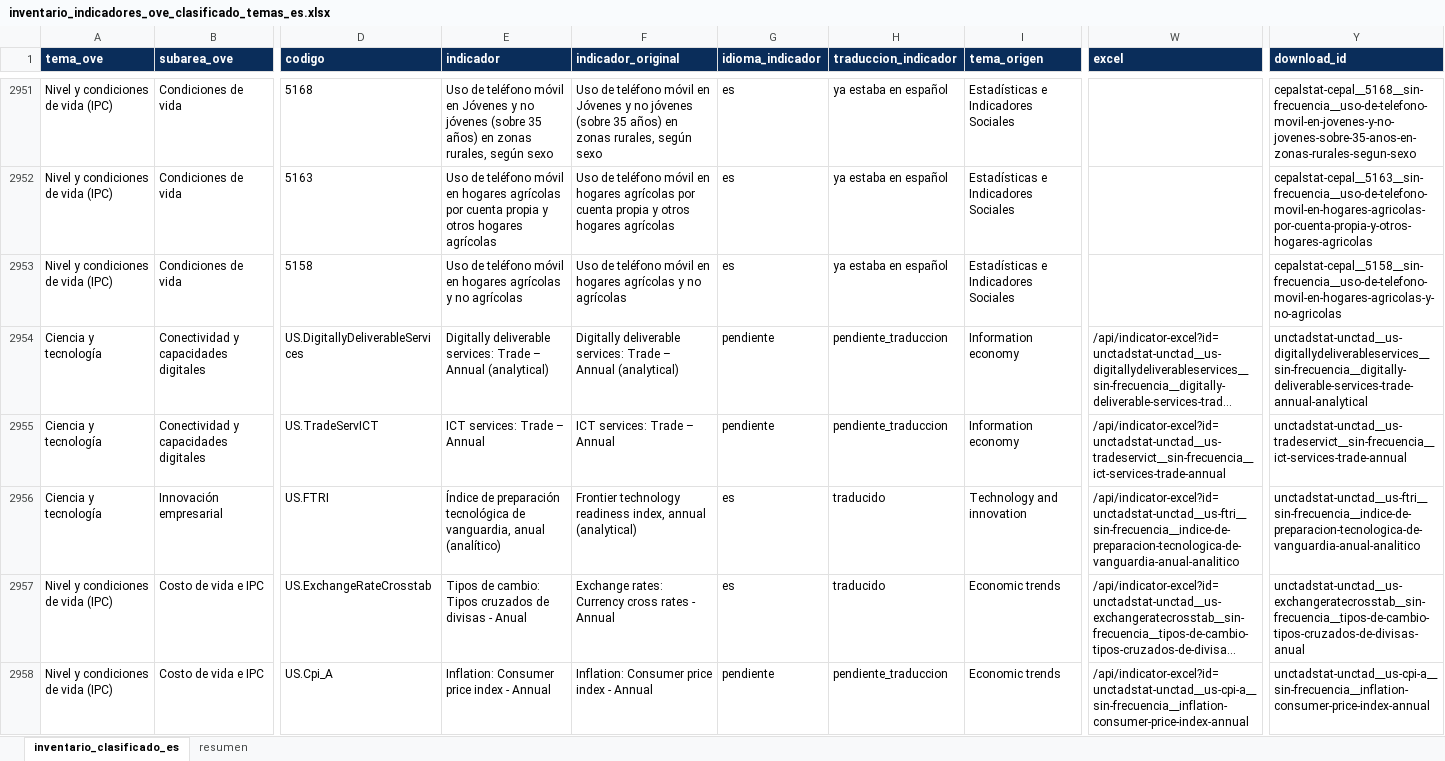
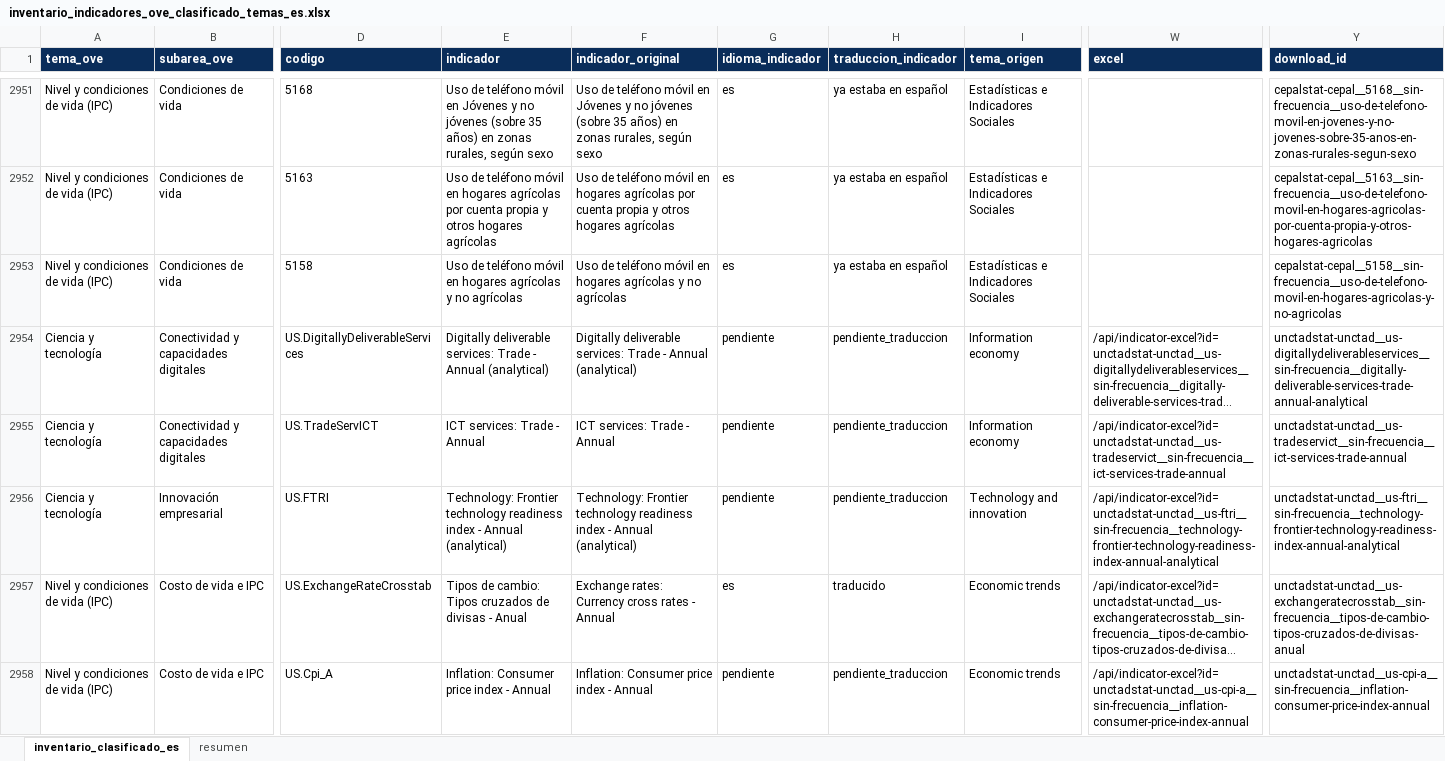
Before and after one commit to CarlosMarzol/OVE-web-github, an Excel workbook: assets/data/inventario-indicadores/inventario_indicadores_ove_clasificado_temas_es.xlsx, sheet inventario_clasificado_es, drawn as a sheet; only a part is shown, gaps mark what is left out; long unchanged cells end in …; values as stored, in another font and other column widths than the file's, no borders; the diff covers the shown part only; the diff names each change by its address in the sheet, - before the commit and + after, or states it on an @@ line.

```diff
--- a/assets/data/inventario-indicadores/inventario_indicadores_ove_clasificado_temas_es.xlsx (sheet inventario_clasificado_es)
+++ b/assets/data/inventario-indicadores/inventario_indicadores_ove_clasificado_temas_es.xlsx (sheet inventario_clasificado_es)
-E2954 (indicador): …services: Trade – Annual (analytical)
+E2954 (indicador): …services: Trade - Annual (analytical)
-F2954 (indicador_original): …services: Trade – Annual (analytical)
+F2954 (indicador_original): …services: Trade - Annual (analytical)
-E2955 (indicador): ICT services: Trade – Annual
+E2955 (indicador): ICT services: Trade - Annual
-F2955 (indicador_original): ICT services: Trade – Annual
+F2955 (indicador_original): ICT services: Trade - Annual
-E2956 (indicador): Índice de preparación tecnológica de vanguardia, anual (analítico)
+E2956 (indicador): Technology: Frontier technology readiness index - Annual (analytical)
-F2956 (indicador_original): Frontier technology readiness index, annual (analytical)
+F2956 (indicador_original): Technology: Frontier technology readiness index - Annual (analytical)
-G2956 (idioma_indicador): es
+G2956 (idioma_indicador): pendiente
-H2956 (traduccion_indicador): traducido
+H2956 (traduccion_indicador): pendiente_traduccion
-W2956 (excel): /api/indicator-excel?id=unctadstat-unctad__us-ftri__sin-frecuencia__indice-de-preparacion-tecnologica-de-vanguardia-anual-analitico
+W2956 (excel): /api/indicator-excel?id=unctadstat-unctad__us-ftri__sin-frecuencia__technology-frontier-technology-readiness-index-annual-analytical
-Y2956 (download_id): unctadstat-unctad__us-ftri__sin-frecuencia__indice-de-preparacion-tecnologica-de-vanguardia-anual-analitico
+Y2956 (download_id): unctadstat-unctad__us-ftri__sin-frecuencia__technology-frontier-technology-readiness-index-annual-analytical
```
Also changed, not shown: 1 added row, 1 removed row and 318 edited cells elsewhere in this sheet, sheet resumen, assets/data/indicadores-clave/ove_indicadores_clave_venezuela.xlsx, assets/data/unctad/catalog/catalogo_dataset_web_ove_unctadstat.xlsx, 12 other files.
